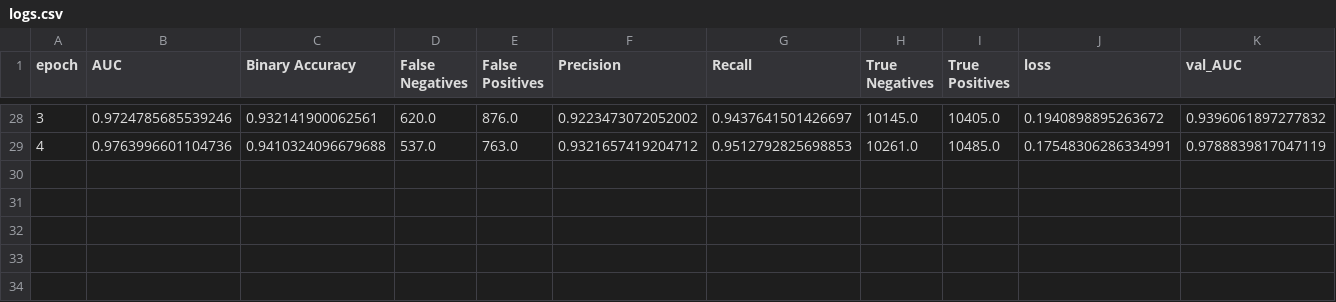
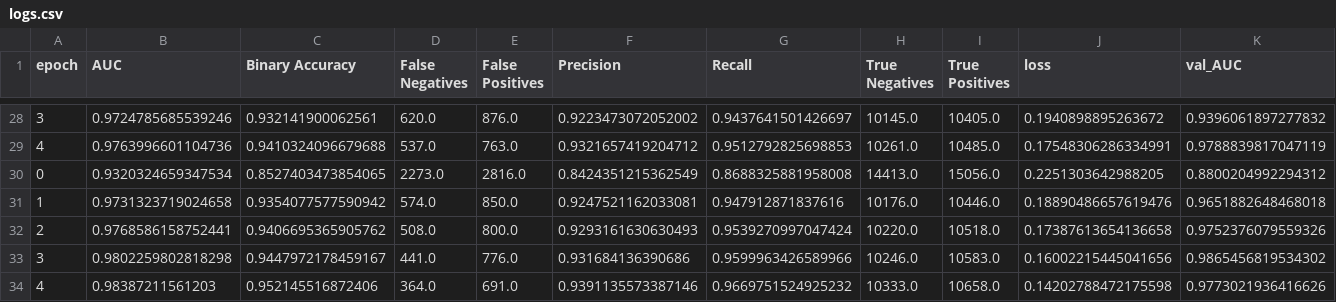
Before and after one commit to HilthonTT/ComputerVision, a CSV file: models/malaria/logs.csv, drawn as a sheet; only a part is shown, gaps mark what is left out; rows hold the shown columns only; the diff names each change by its address in the sheet, - before the commit and + after, or states it on an @@ line.

```diff
--- a/models/malaria/logs.csv
+++ b/models/malaria/logs.csv
+row 30: 0 | 0.9320324659347534 | 0.8527403473854065 | 2273.0 | 2816.0 | 0.8424351215362549 | 0.8688325881958008 | 14413.0 | 15056.0 | 0.2251303642988205 | 0.8800204992294312
+row 31: 1 | 0.9731323719024658 | 0.9354077577590942 | 574.0 | 850.0 | 0.9247521162033081 | 0.947912871837616 | 10176.0 | 10446.0 | 0.18890486657619476 | 0.9651882648468018
+row 32: 2 | 0.9768586158752441 | 0.9406695365905762 | 508.0 | 800.0 | 0.9293161630630493 | 0.9539270997047424 | 10220.0 | 10518.0 | 0.17387613654136658 | 0.9752376079559326
+row 33: 3 | 0.9802259802818298 | 0.9447972178459167 | 441.0 | 776.0 | 0.931684136390686 | 0.9599963426589966 | 10246.0 | 10583.0 | 0.16002215445041656 | 0.9865456819534302
+row 34: 4 | 0.98387211561203 | 0.952145516872406 | 364.0 | 691.0 | 0.9391135573387146 | 0.9669751524925232 | 10333.0 | 10658.0 | 0.14202788472175598 | 0.9773021936416626
```
Also changed, not shown: 2 other files.
